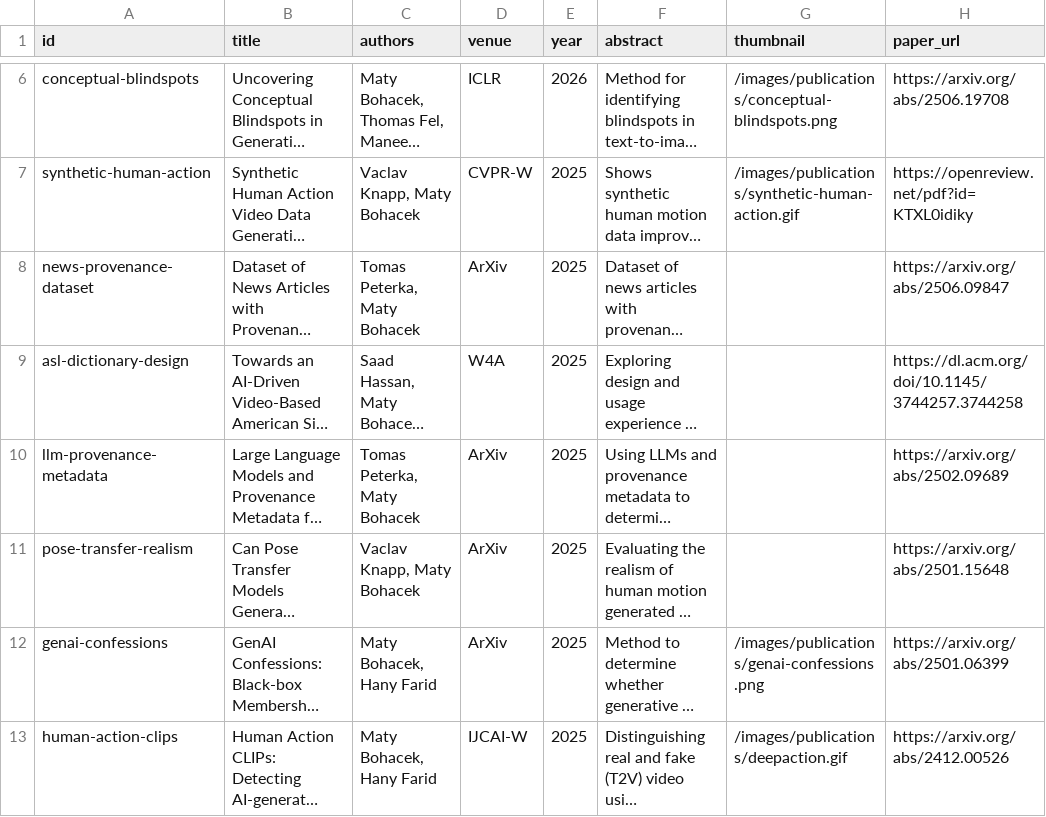
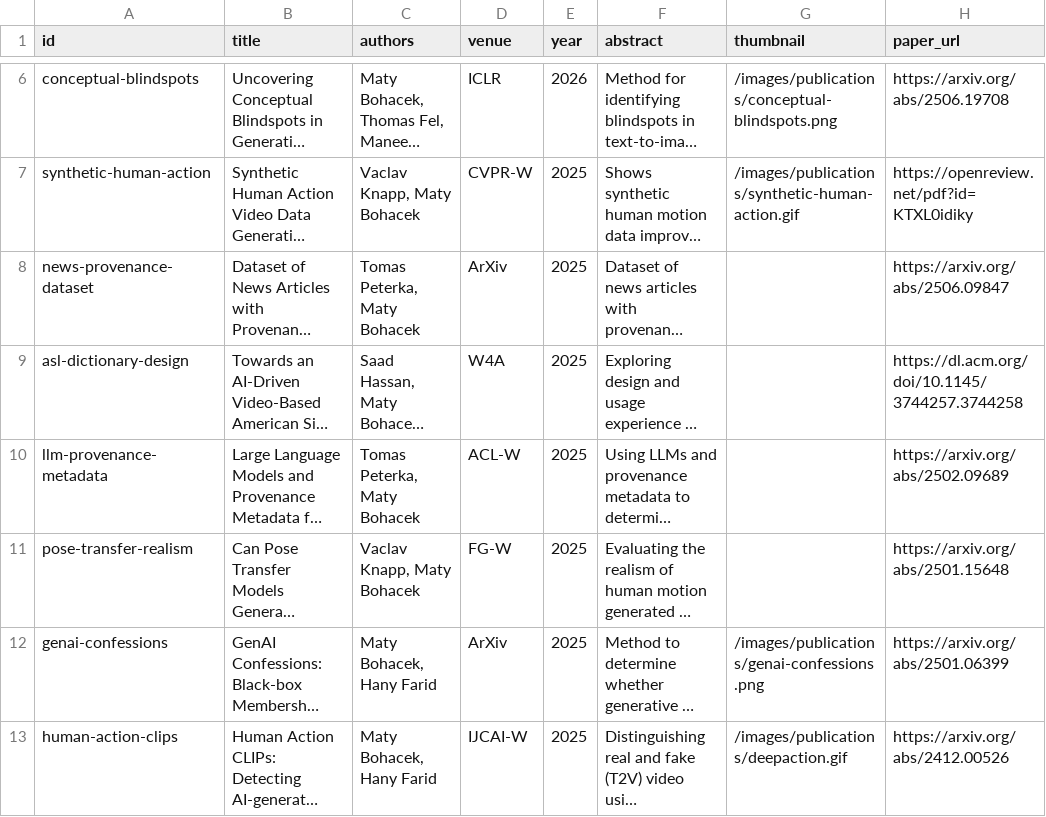
Before and after one commit to maty-bohacek/maty-bohacek.github.io, a CSV file: data/publications.csv, drawn as a sheet; only a part is shown, gaps mark what is left out; long unchanged cells end in …; the diff names each change by its address in the sheet, - before the commit and + after, or states it on an @@ line.

```diff
--- a/data/publications.csv
+++ b/data/publications.csv
-D10 (venue): ArXiv
+D10 (venue): ACL-W
-D11 (venue): ArXiv
+D11 (venue): FG-W
```
Also changed, not shown: 1 other file.
